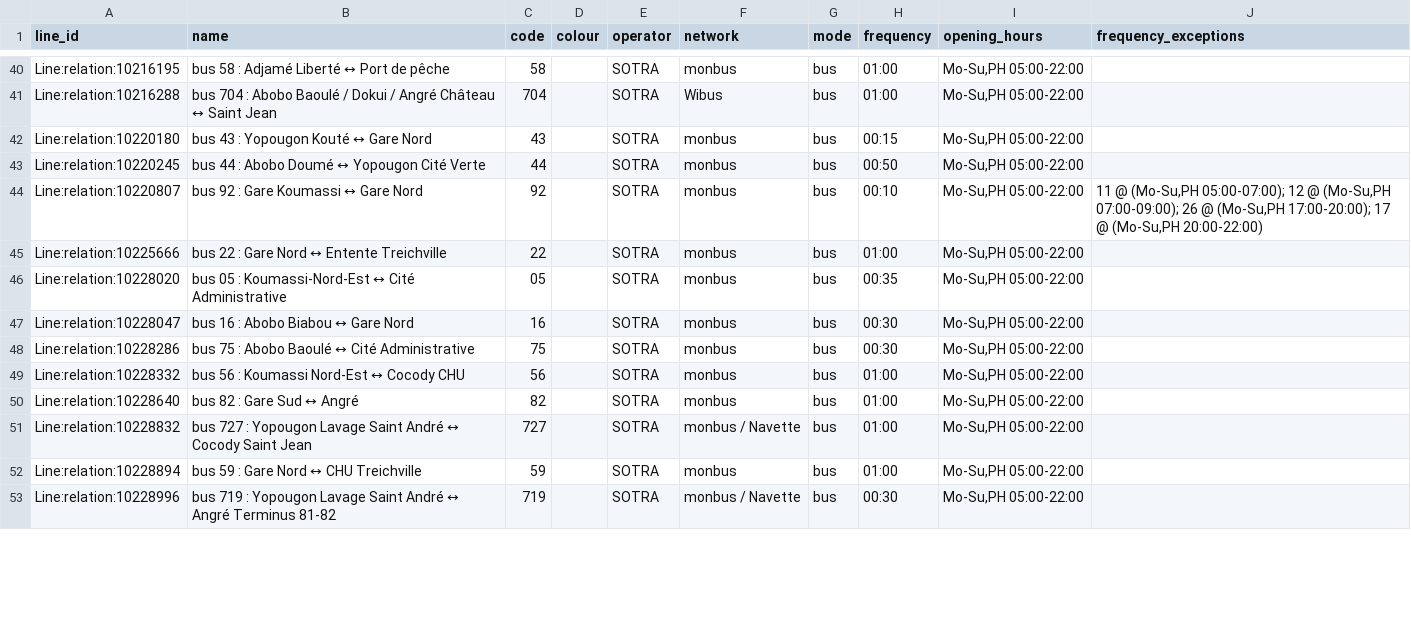
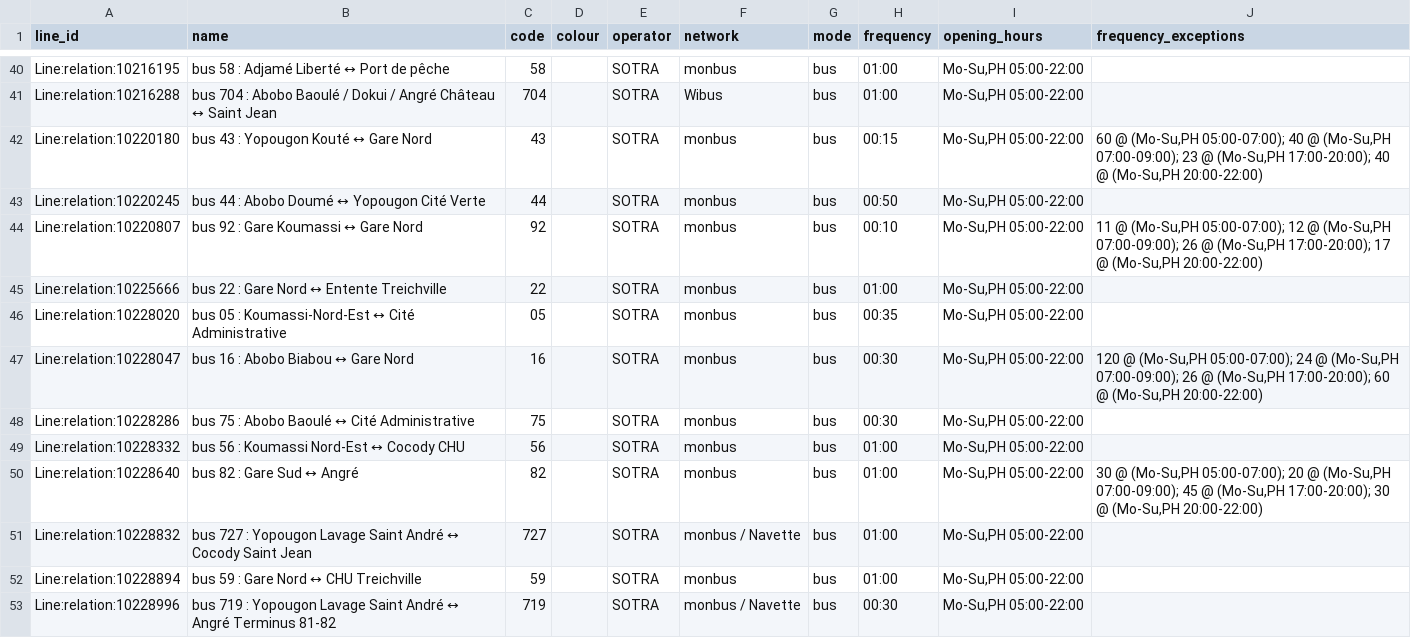
Before and after one commit to Jungle-Bus/AbidjanTransport_geom_ci, a CSV file: lines.csv, drawn as a sheet; only a part is shown, gaps mark what is left out; the diff covers the shown part only.

```diff
--- a/lines.csv
+++ b/lines.csv
@@ -41,3 +41,3 @@ Line:relation:10216195,bus 58 : Adjamé Liberté ↔ Port de pêche,58,,SOTRA,mo
 Line:relation:10216288,bus 704 : Abobo Baoulé / Dokui / Angré Château ↔ Saint Jean,704,,SOTRA,Wibus,bus,01:00,"Mo-Su,PH 05:00-22:00",
-Line:relation:10220180,bus 43 : Yopougon Kouté ↔ Gare Nord,43,,SOTRA,monbus,bus,00:15,"Mo-Su,PH 05:00-22:00",
+Line:relation:10220180,bus 43 : Yopougon Kouté ↔ Gare Nord,43,,SOTRA,monbus,bus,00:15,"Mo-Su,PH 05:00-22:00","60 @ (Mo-Su,PH 05:00-07:00); 40 @ (Mo-Su,PH 07:00-09:00); 23 @ (Mo-Su,PH 17:00-20:00); 40 @ (Mo-Su,PH 20:00-22:00)"
 Line:relation:10220245,bus 44 : Abobo Doumé ↔ Yopougon Cité Verte,44,,SOTRA,monbus,bus,00:50,"Mo-Su,PH 05:00-22:00",
@@ -46,6 +46,6 @@ Line:relation:10225666,bus 22 : Gare Nord ↔ Entente Treichville,22,,SOTRA,monb
 Line:relation:10228020,bus 05 : Koumassi-Nord-Est ↔ Cité Administrative,05,,SOTRA,monbus,bus,00:35,"Mo-Su,PH 05:00-22:00",
-Line:relation:10228047,bus 16 : Abobo Biabou ↔ Gare Nord,16,,SOTRA,monbus,bus,00:30,"Mo-Su,PH 05:00-22:00",
+Line:relation:10228047,bus 16 : Abobo Biabou ↔ Gare Nord,16,,SOTRA,monbus,bus,00:30,"Mo-Su,PH 05:00-22:00","120 @ (Mo-Su,PH 05:00-07:00); 24 @ (Mo-Su,PH 07:00-09:00); 26 @ (Mo-Su,PH 17:00-20:00); 60 @ (Mo-Su,PH 20:00-22:00)"
 Line:relation:10228286,bus 75 : Abobo Baoulé ↔ Cité Administrative,75,,SOTRA,monbus,bus,00:30,"Mo-Su,PH 05:00-22:00",
 Line:relation:10228332,bus 56 : Koumassi Nord-Est ↔ Cocody CHU,56,,SOTRA,monbus,bus,01:00,"Mo-Su,PH 05:00-22:00",
-Line:relation:10228640,bus 82 : Gare Sud ↔ Angré,82,,SOTRA,monbus,bus,01:00,"Mo-Su,PH 05:00-22:00",
+Line:relation:10228640,bus 82 : Gare Sud ↔ Angré,82,,SOTRA,monbus,bus,01:00,"Mo-Su,PH 05:00-22:00","30 @ (Mo-Su,PH 05:00-07:00); 20 @ (Mo-Su,PH 07:00-09:00); 45 @ (Mo-Su,PH 17:00-20:00); 30 @ (Mo-Su,PH 20:00-22:00)"
 Line:relation:10228832,bus 727 : Yopougon Lavage Saint André ↔ Cocody Saint Jean,727,,SOTRA,monbus / Navette,bus,01:00,"Mo-Su,PH 05:00-22:00",
```
Also changed, not shown: 6 added rows and 15 edited cells elsewhere in this file, stops.csv, 2 other files.
